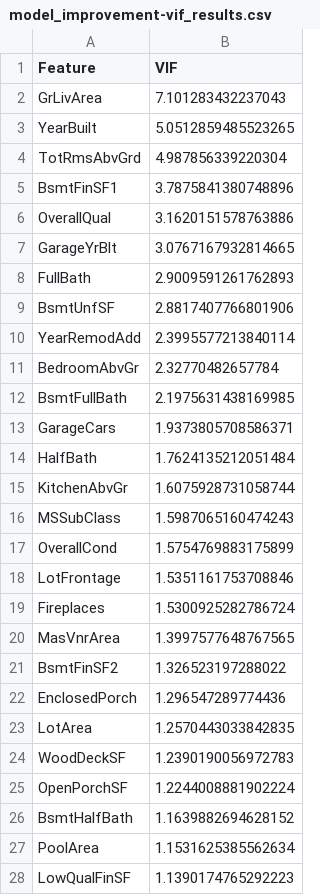
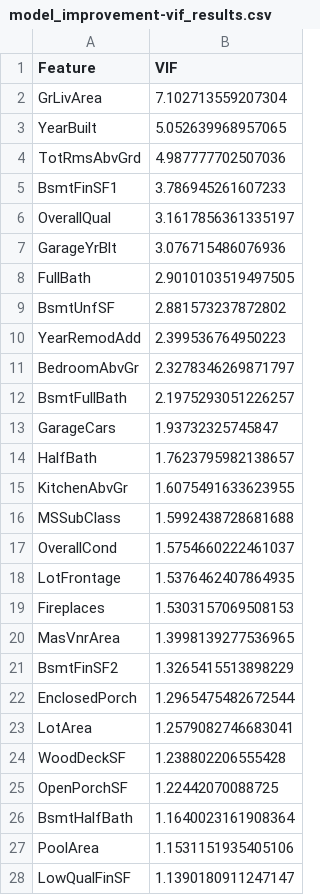
Before and after one commit to samuelablorh/house-price-prediction, a CSV file: outputs/tables/model_improvement-vif_results.csv, drawn as a sheet; only a part is shown; the diff covers the shown part only.

```diff
--- a/outputs/tables/model_improvement-vif_results.csv
+++ b/outputs/tables/model_improvement-vif_results.csv
@@ -1,28 +1,28 @@
 Feature,VIF
-GrLivArea,7.101283432237043
-YearBuilt,5.0512859485523265
-TotRmsAbvGrd,4.987856339220304
-BsmtFinSF1,3.7875841380748896
-OverallQual,3.1620151578763886
-GarageYrBlt,3.0767167932814665
-FullBath,2.9009591261762893
-BsmtUnfSF,2.8817407766801906
-YearRemodAdd,2.3995577213840114
-BedroomAbvGr,2.32770482657784
-BsmtFullBath,2.1975631438169985
-GarageCars,1.9373805708586371
-HalfBath,1.7624135212051484
-KitchenAbvGr,1.6075928731058744
-MSSubClass,1.5987065160474243
-OverallCond,1.5754769883175899
-LotFrontage,1.5351161753708846
-Fireplaces,1.5300925282786724
-MasVnrArea,1.3997577648767565
-BsmtFinSF2,1.326523197288022
-EnclosedPorch,1.296547289774436
-LotArea,1.2570443033842835
-WoodDeckSF,1.2390190056972783
-OpenPorchSF,1.2244008881902224
-BsmtHalfBath,1.1639882694628152
-PoolArea,1.1531625385562634
-LowQualFinSF,1.1390174765292223
+GrLivArea,7.102713559207304
+YearBuilt,5.052639968957065
+TotRmsAbvGrd,4.987777702507036
+BsmtFinSF1,3.786945261607233
+OverallQual,3.1617856361335197
+GarageYrBlt,3.076715486076936
+FullBath,2.9010103519497505
+BsmtUnfSF,2.881573237872802
+YearRemodAdd,2.399536764950223
+BedroomAbvGr,2.3278346269871797
+BsmtFullBath,2.1975293051226257
+GarageCars,1.93732325745847
+HalfBath,1.7623795982138657
+KitchenAbvGr,1.6075491633623955
+MSSubClass,1.5992438728681688
+OverallCond,1.5754660222461037
+LotFrontage,1.5376462407864935
+Fireplaces,1.5303157069508153
+MasVnrArea,1.3998139277536965
+BsmtFinSF2,1.3265415513898229
+EnclosedPorch,1.2965475482672544
+LotArea,1.2579082746683041
+WoodDeckSF,1.238802206555428
+OpenPorchSF,1.22442070088725
+BsmtHalfBath,1.1640023161908364
+PoolArea,1.1531151935405106
+LowQualFinSF,1.1390180911247147
```
Also changed, not shown: 5 edited cells elsewhere in this file, data/processed/model_prediction-saved_model_predictions.csv, outputs/tables/eda-outlier_summary.csv, 27 other files.
